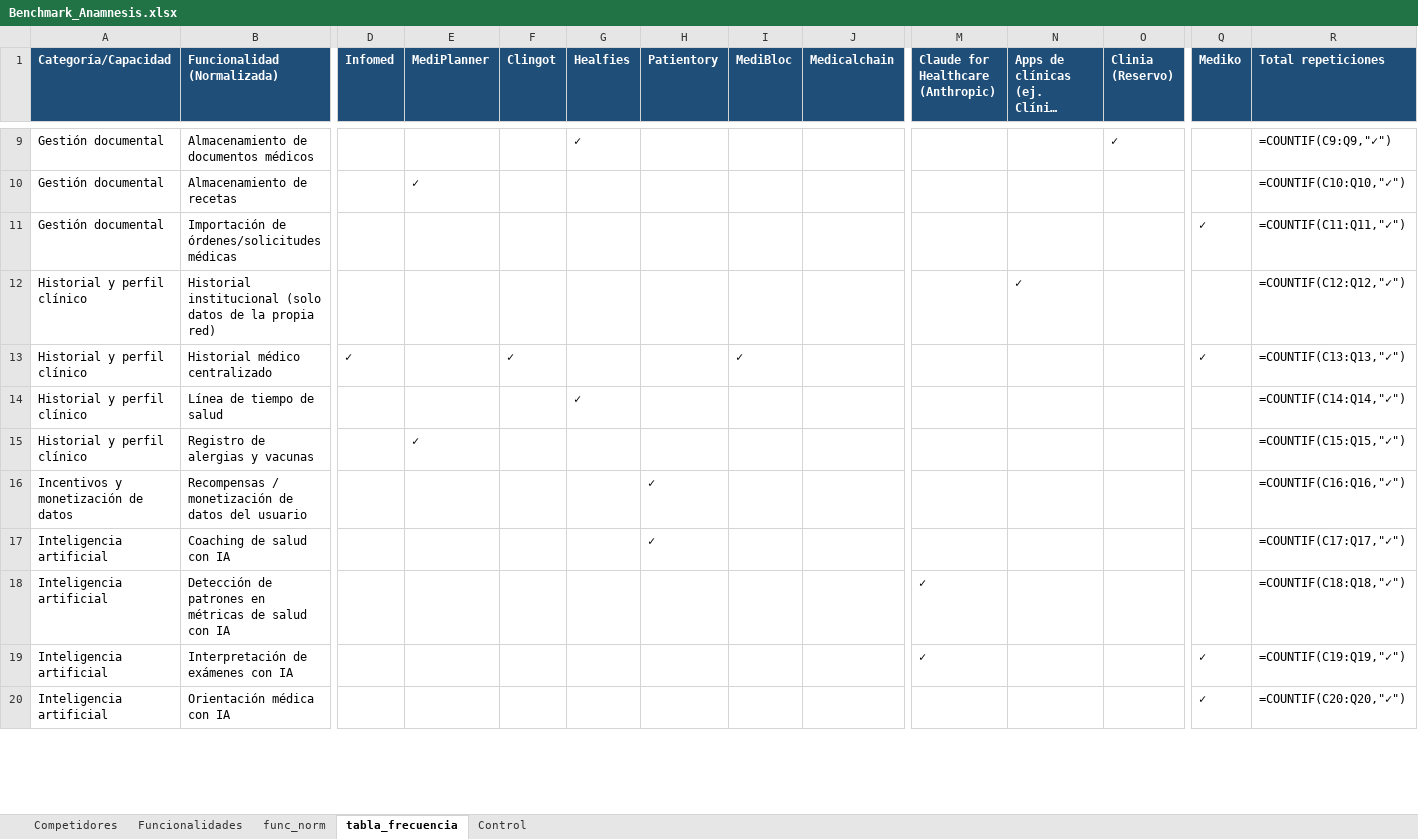
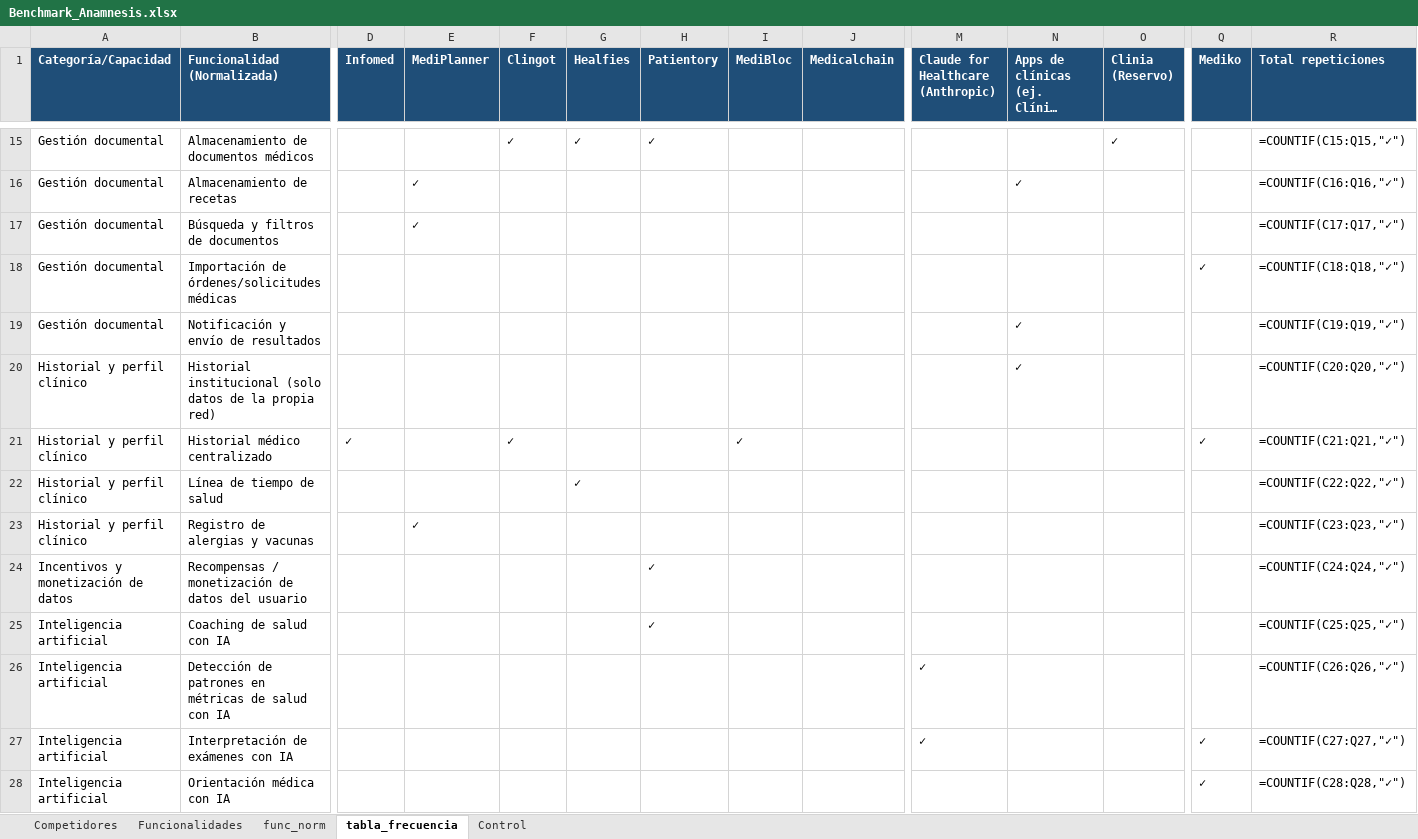
Before and after one commit to sdelafuenteb/Anamnesis, an Excel workbook: Outputs/Benchmark_Anamnesis.xlsx, sheet tabla_frecuencia, drawn as a sheet; only a part is shown, gaps mark what is left out; long unchanged cells end in …; values as stored, in another font and other column widths than the file's, no borders; formulas without a stored value are shown as written; addresses are those after the commit; rows hold the shown columns only; the diff covers the shown part only; the diff names each change by its address in the sheet, - before the commit and + after, or states it on an @@ line.

```diff
--- a/Outputs/Benchmark_Anamnesis.xlsx (sheet tabla_frecuencia)
+++ b/Outputs/Benchmark_Anamnesis.xlsx (sheet tabla_frecuencia)
-F15 (Clingot): (empty)
+F15 (Clingot): ✓
-H15 (Patientory): (empty)
+H15 (Patientory): ✓
-R15 (Total repeticiones): =COUNTIF(C9:Q9,"✓")
+R15 (Total repeticiones): =COUNTIF(C15:Q15,"✓")
-N16: (empty)
+N16: ✓
-R16 (Total repeticiones): =COUNTIF(C10:Q10,"✓")
+R16 (Total repeticiones): =COUNTIF(C16:Q16,"✓")
+row 17: Gestión documental | Búsqueda y filtros de documentos |  | ✓ |  |  |  |  |  |  |  |  |  | =COUNTIF(C17:Q17,"✓")
-R18 (Total repeticiones): =COUNTIF(C11:Q11,"✓")
+R18 (Total repeticiones): =COUNTIF(C18:Q18,"✓")
+row 19: Gestión documental | Notificación y envío de resultados |  |  |  |  |  |  |  |  | ✓ |  |  | =COUNTIF(C19:Q19,"✓")
-R20 (Total repeticiones): =COUNTIF(C12:Q12,"✓")
+R20 (Total repeticiones): =COUNTIF(C20:Q20,"✓")
-R21 (Total repeticiones): =COUNTIF(C13:Q13,"✓")
+R21 (Total repeticiones): =COUNTIF(C21:Q21,"✓")
-R22 (Total repeticiones): =COUNTIF(C14:Q14,"✓")
+R22 (Total repeticiones): =COUNTIF(C22:Q22,"✓")
-R23 (Total repeticiones): =COUNTIF(C15:Q15,"✓")
+R23 (Total repeticiones): =COUNTIF(C23:Q23,"✓")
-R24 (Total repeticiones): =COUNTIF(C16:Q16,"✓")
+R24 (Total repeticiones): =COUNTIF(C24:Q24,"✓")
-R25 (Total repeticiones): =COUNTIF(C17:Q17,"✓")
+R25 (Total repeticiones): =COUNTIF(C25:Q25,"✓")
-R26 (Total repeticiones): =COUNTIF(C18:Q18,"✓")
+R26 (Total repeticiones): =COUNTIF(C26:Q26,"✓")
-R27 (Total repeticiones): =COUNTIF(C19:Q19,"✓")
+R27 (Total repeticiones): =COUNTIF(C27:Q27,"✓")
-R28 (Total repeticiones): =COUNTIF(C20:Q20,"✓")
+R28 (Total repeticiones): =COUNTIF(C28:Q28,"✓")
```
Also changed, not shown: 11 added rows and 32 edited cells elsewhere in this sheet, sheet func_norm, sheet Competidores, sheet Funcionalidades, sheet Control.
